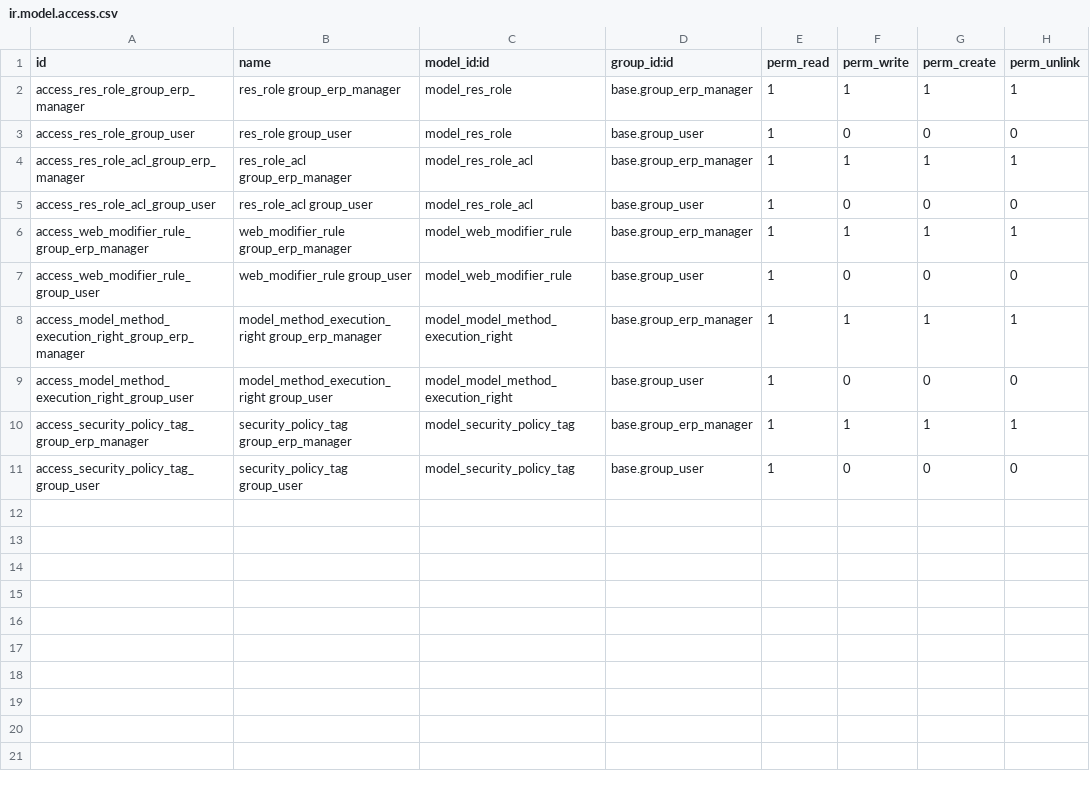
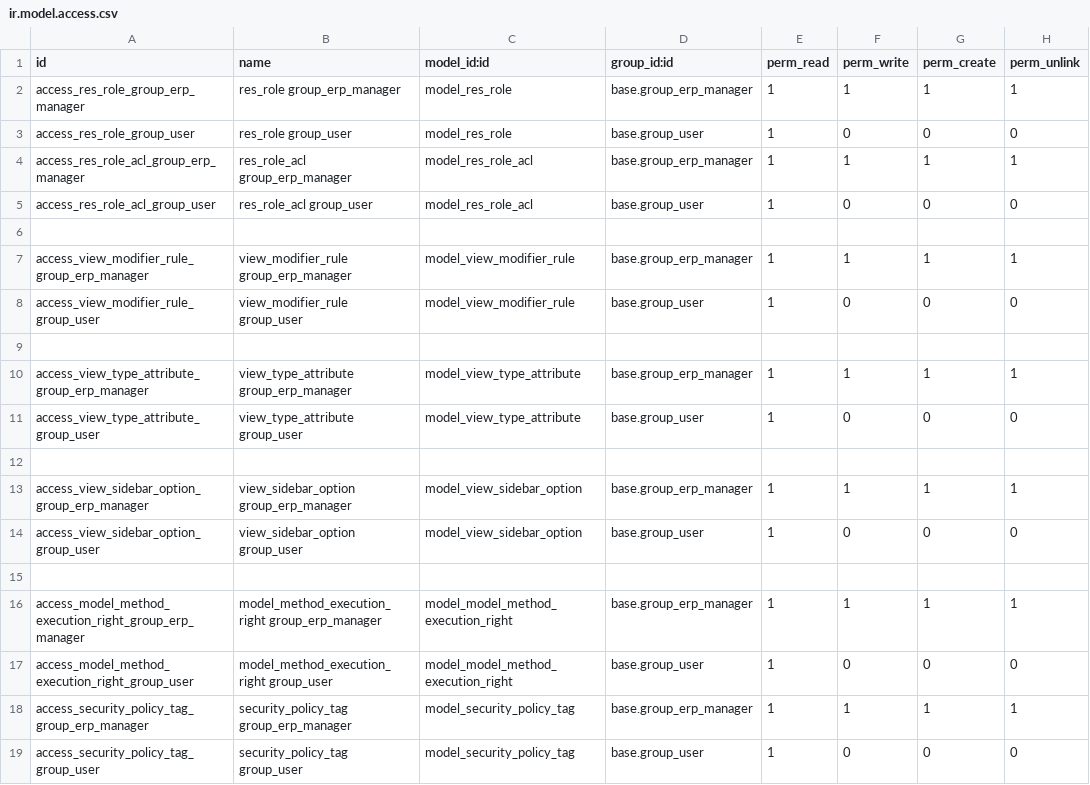
Before and after one commit to CITOpenRep/canna-erp-third-party, a CSV file: role_policy/security/ir.model.access.csv, drawn as a sheet.

Commit message:
13 role policy view type attribute

```diff
--- a/role_policy/security/ir.model.access.csv
+++ b/role_policy/security/ir.model.access.csv
@@ -5,4 +5,12 @@ access_res_role_acl_group_erp_manager,res_role_acl group_erp_manager,model_res_r
 access_res_role_acl_group_user,res_role_acl group_user,model_res_role_acl,base.group_user,1,0,0,0
-access_web_modifier_rule_group_erp_manager,web_modifier_rule group_erp_manager,model_web_modifier_rule,base.group_erp_manager,1,1,1,1
-access_web_modifier_rule_group_user,web_modifier_rule group_user,model_web_modifier_rule,base.group_user,1,0,0,0
+
+access_view_modifier_rule_group_erp_manager,view_modifier_rule group_erp_manager,model_view_modifier_rule,base.group_erp_manager,1,1,1,1
+access_view_modifier_rule_group_user,view_modifier_rule group_user,model_view_modifier_rule,base.group_user,1,0,0,0
+
+access_view_type_attribute_group_erp_manager,view_type_attribute group_erp_manager,model_view_type_attribute,base.group_erp_manager,1,1,1,1
+access_view_type_attribute_group_user,view_type_attribute group_user,model_view_type_attribute,base.group_user,1,0,0,0
+
+access_view_sidebar_option_group_erp_manager,view_sidebar_option group_erp_manager,model_view_sidebar_option,base.group_erp_manager,1,1,1,1
+access_view_sidebar_option_group_user,view_sidebar_option group_user,model_view_sidebar_option,base.group_user,1,0,0,0
+
 access_model_method_execution_right_group_erp_manager,model_method_execution_right group_erp_manager,model_model_method_execution_right,base.group_erp_manager,1,1,1,1
```
Also changed, not shown: 29 other files.
